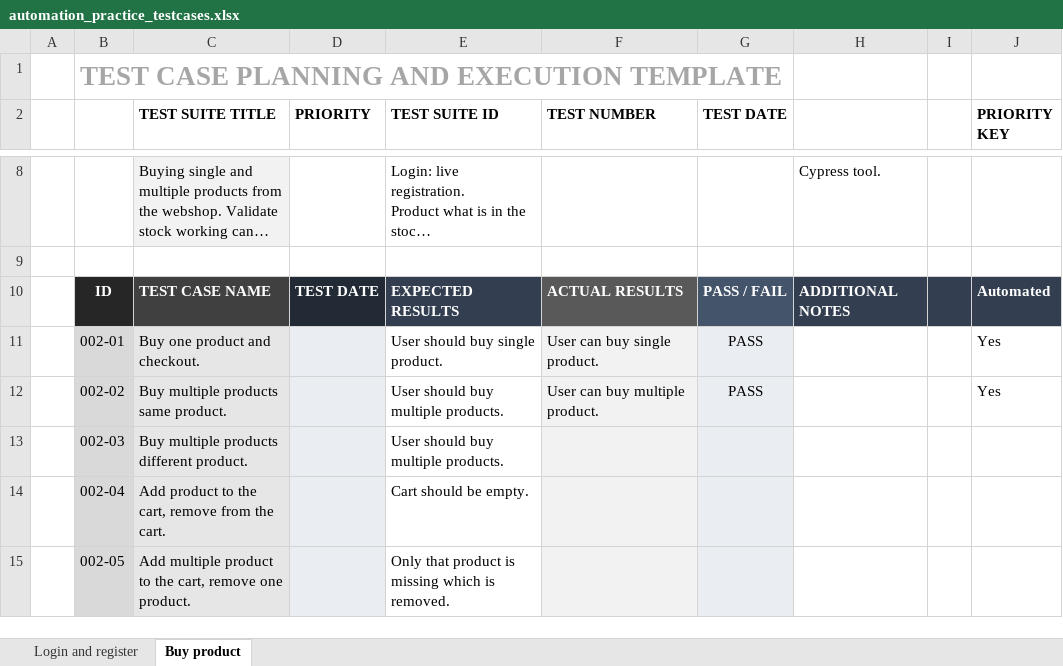
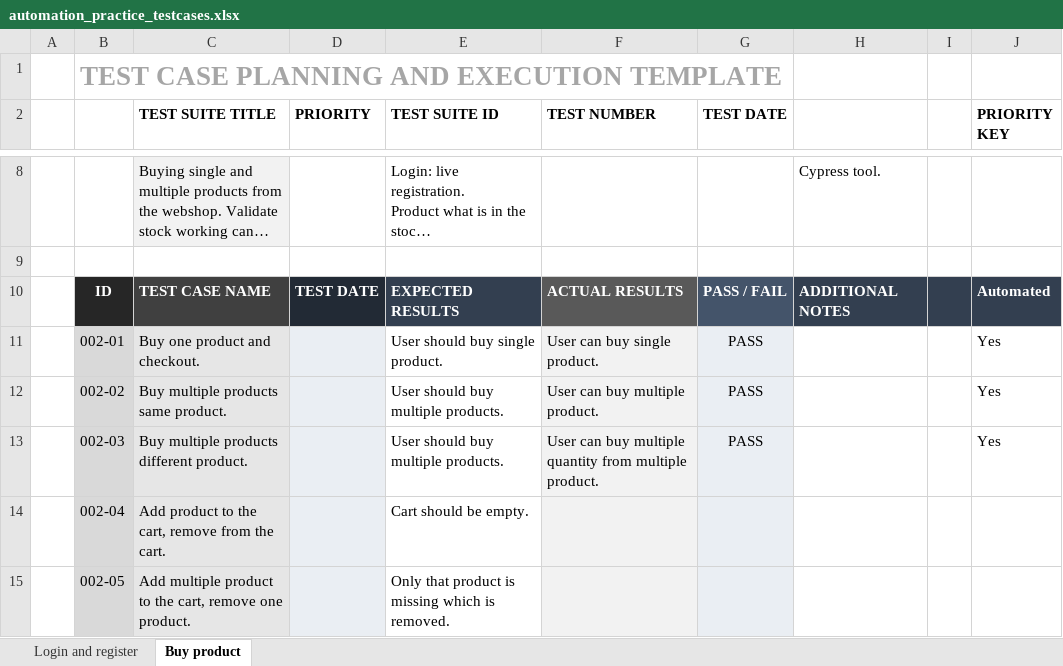
Before and after one commit to RobertPecz/CypressPetProject, an Excel workbook: testcases/automation_practice_testcases.xlsx, sheet Buy product, drawn as a sheet; only a part is shown, gaps mark what is left out; long unchanged cells end in …; values as stored, in another font and other column widths than the file's, no borders; conditional formats not drawn; the diff names each change by its address in the sheet, - before the commit and + after, or states it on an @@ line.

Commit message:
Implement buy multiple product multiple quantity. (#57)
Co-authored-by: Robert Pecz <rpecz-e@brainloop.com>

```diff
--- a/testcases/automation_practice_testcases.xlsx (sheet Buy product)
+++ b/testcases/automation_practice_testcases.xlsx (sheet Buy product)
-F13 (TEST NUMBER): (empty)
+F13 (TEST NUMBER): User can buy multiple quantity from multiple product.
-G13 (TEST DATE): (empty)
+G13 (TEST DATE): PASS
-J13 (PRIORITY KEY): (empty)
+J13 (PRIORITY KEY): Yes
```
Also changed, not shown: 2 other files.
